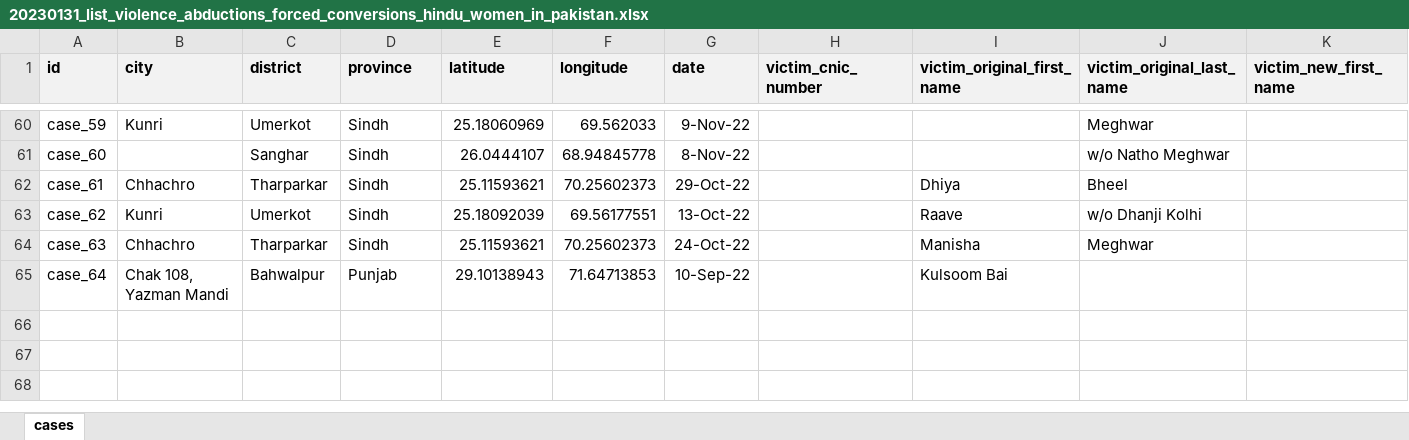
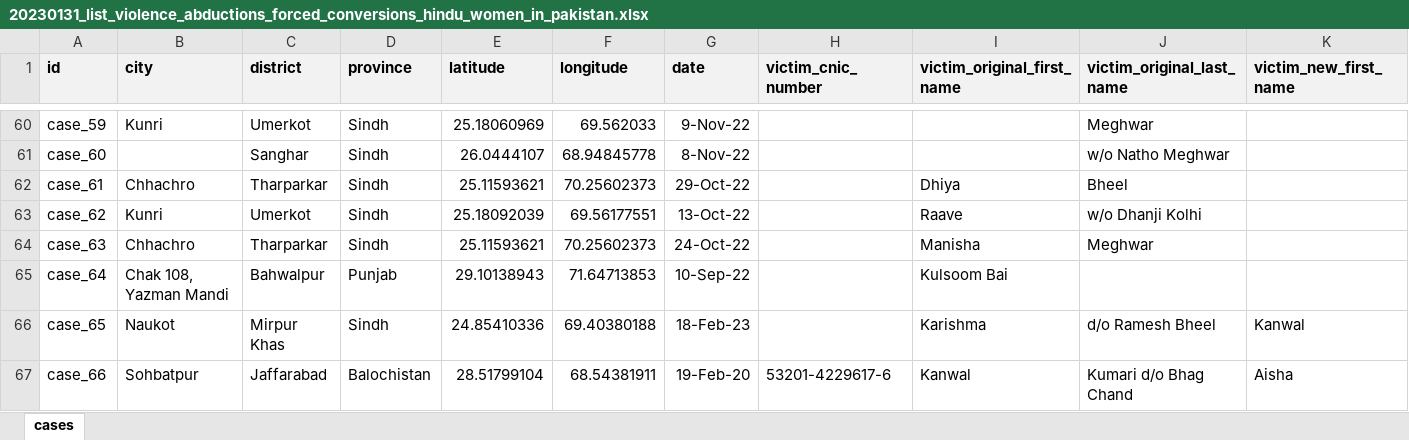
Before and after one commit to vindicindic/hindus_in_pakistan, an Excel workbook: data/daahip-w/20230131_list_violence_abductions_forced_conversions_hindu_women_in_pakistan.xlsx, sheet cases, drawn as a sheet; only a part is shown, gaps mark what is left out; values as stored, in another font and other column widths than the file's, no borders; rows hold the shown columns only; the diff names each change by its address in the sheet, - before the commit and + after, or states it on an @@ line.

Commit message:
updated cases and addded list of temple sites

```diff
--- a/data/daahip-w/20230131_list_violence_abductions_forced_conversions_hindu_women_in_pakistan.xlsx (sheet cases)
+++ b/data/daahip-w/20230131_list_violence_abductions_forced_conversions_hindu_women_in_pakistan.xlsx (sheet cases)
+row 66: case_65 | Naukot | Mirpur Khas | Sindh | 24.85410336 | 69.40380188 | 18-Feb-23 |  | Karishma | d/o Ramesh Bheel | Kanwal
+row 67: case_66 | Sohbatpur | Jaffarabad | Balochistan | 28.51799104 | 68.54381911 | 19-Feb-20 | 53201-4229617-6 | Kanwal | Kumari d/o Bhag Chand | Aisha
```
Also changed, not shown: 2 other files.
